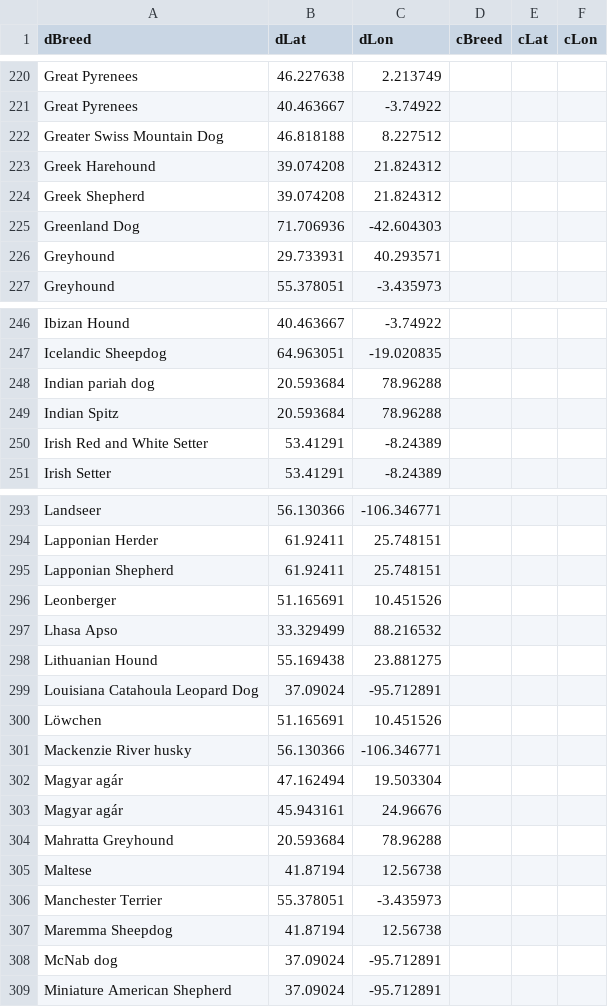
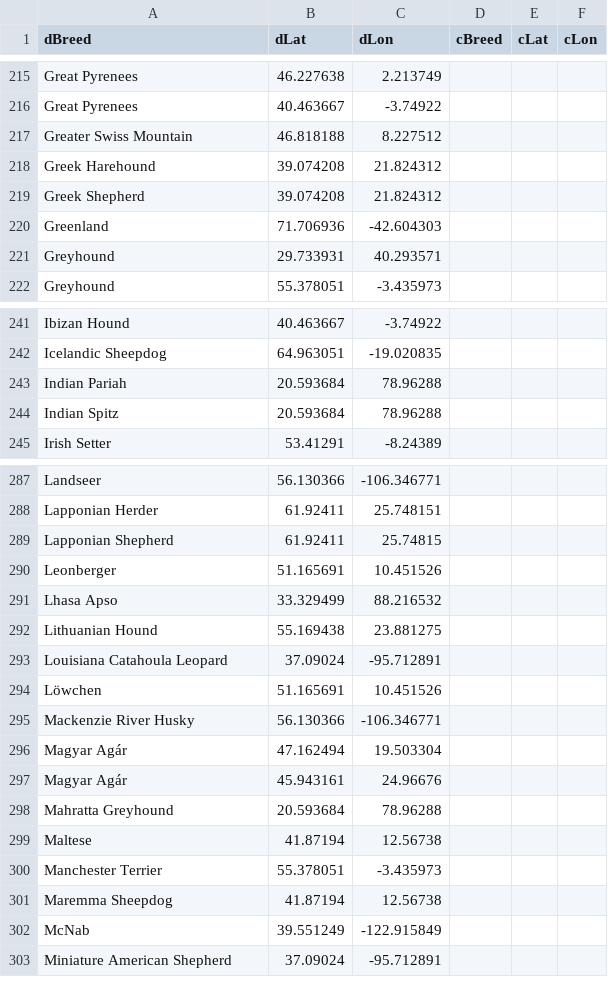
Before and after one commit to MaryAshby/CSC160FINALPROJECT, a CSV file: CatDog.csv, drawn as a sheet; only a part is shown, gaps mark what is left out; removed rows and columns are numbered as before the commit, all else as after; the diff covers the shown part only; the diff names each change by its address in the sheet, - before the commit and + after, or states it on an @@ line.

Commit message:
Update CatDog.csv
Notes: data cleaned up to remove duplicates and dogs differentiated by color or hair type. There are some breeds that formed in two locations and are noted twice.

```diff
--- a/CatDog.csv
+++ b/CatDog.csv
-A217 (dBreed): Greater Swiss Mountain Dog
+A217 (dBreed): Greater Swiss Mountain
-A220 (dBreed): Greenland Dog
+A220 (dBreed): Greenland
-A243 (dBreed): Indian pariah dog
+A243 (dBreed): Indian Pariah
-row 250: Irish Red and White Setter | 53.41291 | -8.24389
-C289 (dLon): 25.748151
+C289 (dLon): 25.74815
-A293 (dBreed): Louisiana Catahoula Leopard Dog
+A293 (dBreed): Louisiana Catahoula Leopard
-A295 (dBreed): Mackenzie River husky
+A295 (dBreed): Mackenzie River Husky
-A296:A297 (dBreed): Magyar agár
+A296:A297 (dBreed): Magyar Agár
-row 308: McNab dog | 37.09024 | -95.712891
+row 302: McNab | 39.551249 | -122.915849
```
Also changed, not shown: 6 removed rows and 17 edited cells elsewhere in this file.
